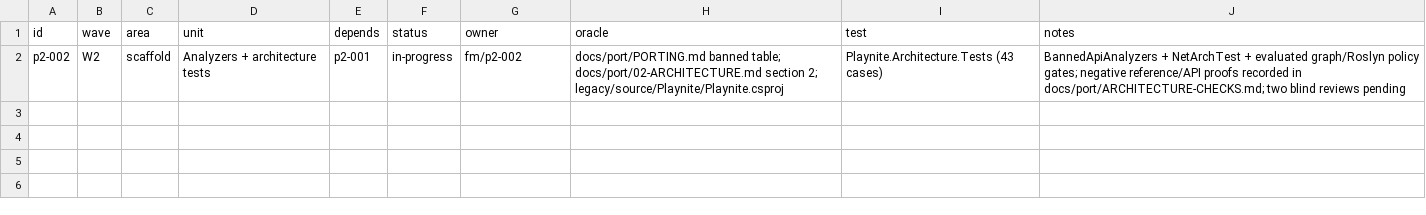
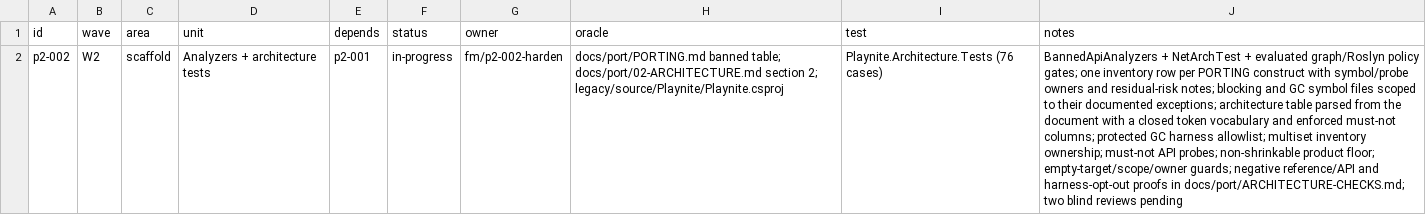
Before and after one commit to seanburkes/playnite-linux, a TSV file: docs/port/units/p2-002.queue.tsv, drawn as a sheet; the diff names each change by its address in the sheet, - before the commit and + after, or states it on an @@ line.

```diff
--- a/docs/port/units/p2-002.queue.tsv
+++ b/docs/port/units/p2-002.queue.tsv
-G2 (owner): fm/p2-002
+G2 (owner): fm/p2-002-harden
-I2 (test): Playnite.Architecture.Tests (43 cases)
+I2 (test): Playnite.Architecture.Tests (76 cases)
-J2 (notes): …policy gates; negative reference/API proofs recorded in docs/port/ARCHITECTURE-CHECKS.md;…
+J2 (notes): …policy gates; one inventory row per PORTING construct with symbol/probe owners and residual-risk notes; blocking and GC symbol files scoped to their documented exceptions; architecture table parsed from the document with a closed token vocabulary and enforced must-not columns; protected GC harness allowlist; multiset inventory ownership; must-not API probes; non-shrinkable product floor; empty-target/scope/owner guards; negative reference/API and harness-opt-out proofs in docs/port/ARCHITECTURE-CHECKS.md;…
```
Also changed, not shown: docs/port/units/p2-002.ledger.tsv, 26 other files.
